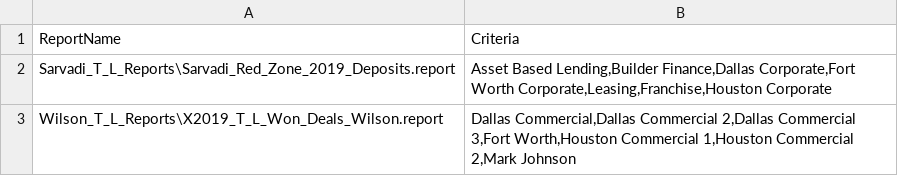
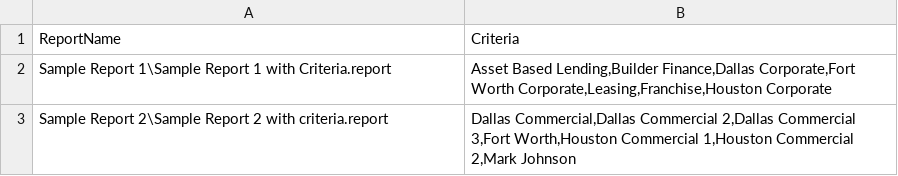
Before and after one commit to SanketV/Python-SF-API, a CSV file: SFDC Report XMLtoDict/data/01 Reports and Criteria.csv, drawn as a sheet.

```diff
--- a/SFDC Report XMLtoDict/data/01 Reports and Criteria.csv
+++ b/SFDC Report XMLtoDict/data/01 Reports and Criteria.csv
@@ -1,3 +1,3 @@
 ReportName,Criteria
-Sarvadi_T_L_Reports\Sarvadi_Red_Zone_2019_Deposits.report,"Asset Based Lending,Builder Finance,Dallas Corporate,Fort Worth Corporate,Leasing,Franchise,Houston Corporate"
-Wilson_T_L_Reports\X2019_T_L_Won_Deals_Wilson.report,"Dallas Commercial,Dallas Commercial 2,Dallas Commercial 3,Fort Worth,Houston Commercial 1,Houston Commercial 2,Mark Johnson"
+Sample Report 1\Sample Report 1 with Criteria.report,"Asset Based Lending,Builder Finance,Dallas Corporate,Fort Worth Corporate,Leasing,Franchise,Houston Corporate"
+Sample Report 2\Sample Report 2 with criteria.report,"Dallas Commercial,Dallas Commercial 2,Dallas Commercial 3,Fort Worth,Houston Commercial 1,Houston Commercial 2,Mark Johnson"
```
Also changed, not shown: 19 other files.
